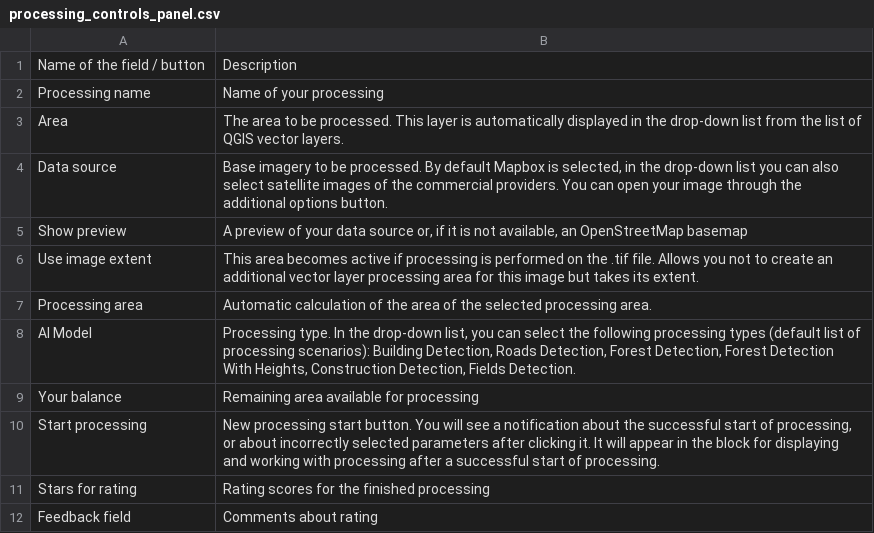
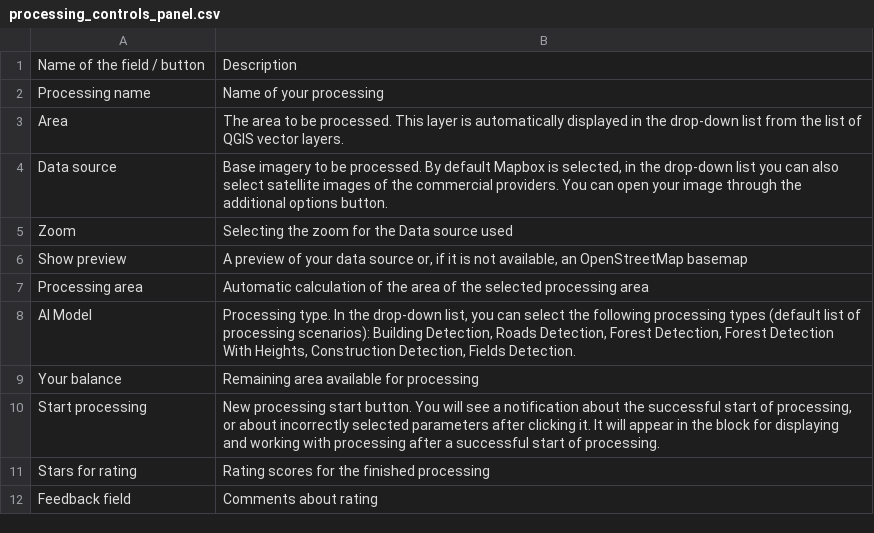
Before and after one commit to Geoalert/mapflow-docs-en, a CSV file: source/api/_static/qgis/processing_controls_panel.csv, drawn as a sheet.

```diff
--- a/source/api/_static/qgis/processing_controls_panel.csv
+++ b/source/api/_static/qgis/processing_controls_panel.csv
@@ -4,5 +4,5 @@ Area,The area to be processed. This layer is automatically displayed in the drop
 Data source,"Base imagery to be processed. By default Mapbox is selected, in the drop-down list you can also select satellite images of the commercial providers. You can open your image through the additional options button."
+Zoom,Selecting the zoom for the Data source used
 Show preview,"A preview of your data source or, if it is not available, an OpenStreetMap basemap"
-Use image extent,This area becomes active if processing is performed on the .tif file. Allows you not to create an additional vector layer processing area for this image but takes its extent.
-Processing area,Automatic calculation of the area of the selected processing area.
+Processing area,Automatic calculation of the area of the selected processing area
 AI Model,"Processing type. In the drop-down list, you can select the following processing types (default list of processing scenarios): Building Detection, Roads Detection, Forest Detection, Forest Detection With Heights, Construction Detection, Fields Detection."
```
Also changed, not shown: 19 other files.
